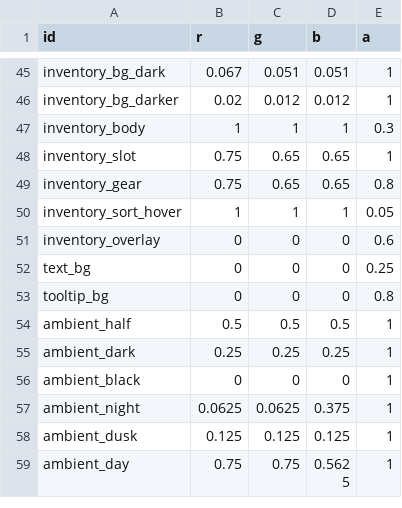
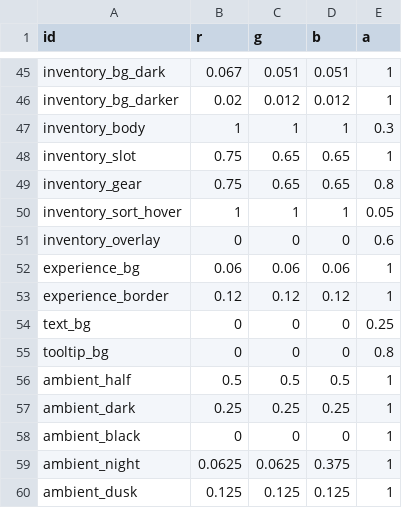
Before and after one commit to ololoken/emptyclip, a TSV file: working/tables/colors.tsv, drawn as a sheet; only a part is shown, gaps mark what is left out; the shorter side is filled out with more unchanged rows.

```diff
--- a/working/tables/colors.tsv
+++ b/working/tables/colors.tsv
@@ -51,2 +51,4 @@ inventory_sort_hover	1	1	1	0.05
 inventory_overlay	0	0	0	0.6
+experience_bg	0.06	0.06	0.06	1
+experience_border	0.12	0.12	0.12	1
 text_bg	0	0	0	0.25
```
Also changed, not shown: working/ui/styles.tsv, 6 other files.
